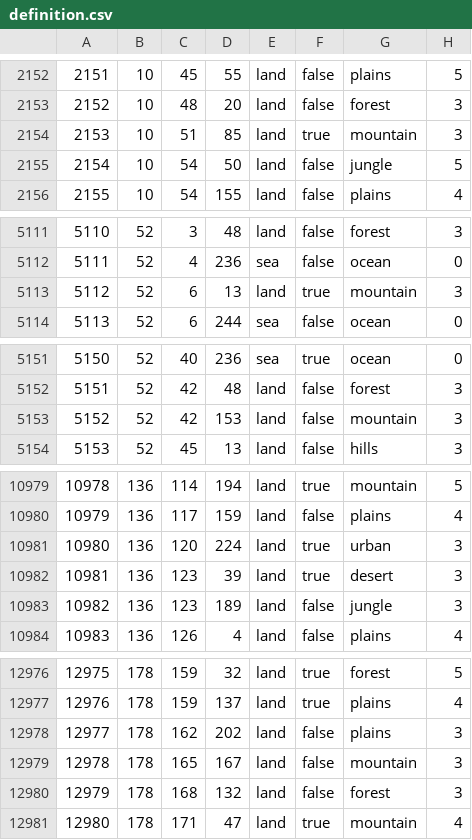
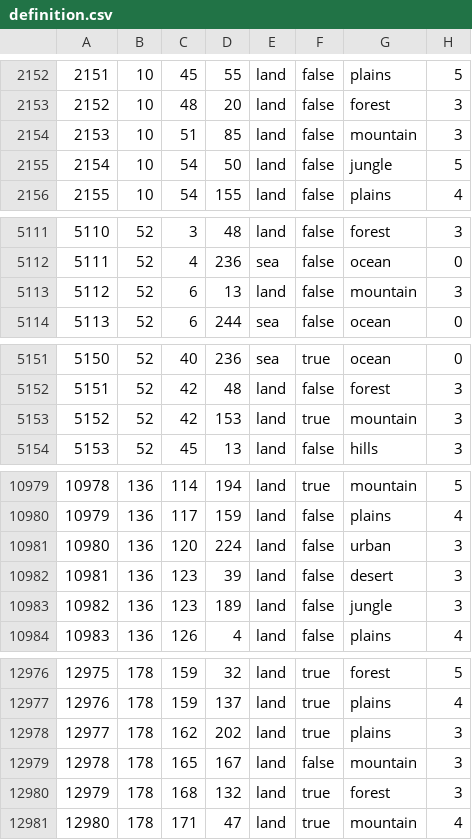
Before and after one commit to Sayaka2222/gooning-friends-united, a CSV file: map/definition.csv, drawn as a sheet; only a part is shown, gaps mark what is left out; the diff covers the shown part only.

```diff
--- a/map/definition.csv
+++ b/map/definition.csv
@@ -2153,3 +2153,3 @@
 2152;10;48;20;land;false;forest;3
-2153;10;51;85;land;true;mountain;3
+2153;10;51;85;land;false;mountain;3
 2154;10;54;50;land;false;jungle;5
@@ -5112,3 +5112,3 @@
 5111;52;4;236;sea;false;ocean;0
-5112;52;6;13;land;true;mountain;3
+5112;52;6;13;land;false;mountain;3
 5113;52;6;244;sea;false;ocean;0
@@ -5152,3 +5152,3 @@
 5151;52;42;48;land;false;forest;3
-5152;52;42;153;land;false;mountain;3
+5152;52;42;153;land;true;mountain;3
 5153;52;45;13;land;false;hills;3
@@ -10980,4 +10980,4 @@
 10979;136;117;159;land;false;plains;4
-10980;136;120;224;land;true;urban;3
-10981;136;123;39;land;true;desert;3
+10980;136;120;224;land;false;urban;3
+10981;136;123;39;land;false;desert;3
 10982;136;123;189;land;false;jungle;3
@@ -12977,5 +12977,5 @@
 12976;178;159;137;land;true;plains;4
-12977;178;162;202;land;false;plains;3
+12977;178;162;202;land;true;plains;3
 12978;178;165;167;land;false;mountain;3
-12979;178;168;132;land;false;forest;3
+12979;178;168;132;land;true;forest;3
 12980;178;171;47;land;true;mountain;4
```
Also changed, not shown: 1 removed row and 23 edited cells elsewhere in this file, 49 other files.
